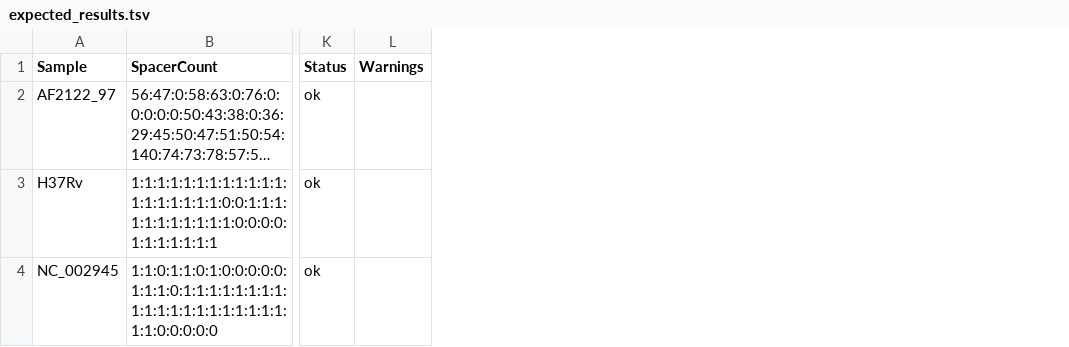
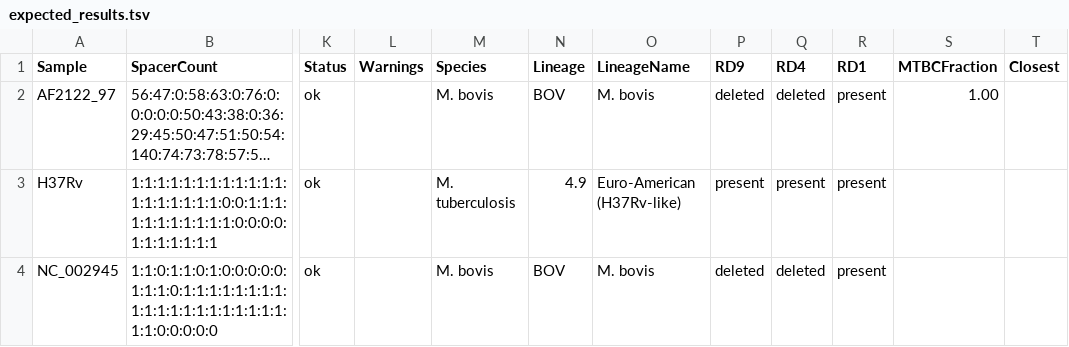
Before and after one commit to duceppemo/spoligotyper, a TSV file: examples/expected_results.tsv, drawn as a sheet; only a part is shown, gaps mark what is left out; long unchanged cells end in …; the diff names each change by its address in the sheet, - before the commit and + after, or states it on an @@ line.

```diff
--- a/examples/expected_results.tsv
+++ b/examples/expected_results.tsv
+column M (Species), rows 2-4: M. bovis | M. tuberculosis | M. bovis
+column N (Lineage), rows 2-4: BOV | 4.9 | BOV
+column O (LineageName), rows 2-4: M. bovis | Euro-American (H37Rv-like) | M. bovis
+column P (RD9), rows 2-4: deleted | present | deleted
+column Q (RD4), rows 2-4: deleted | present | deleted
+column R (RD1), rows 2-4: all present
+column S (MTBCFraction), row 2: 1.00
+column T (Closest), empty
```
Also changed, not shown: 47 other files.
